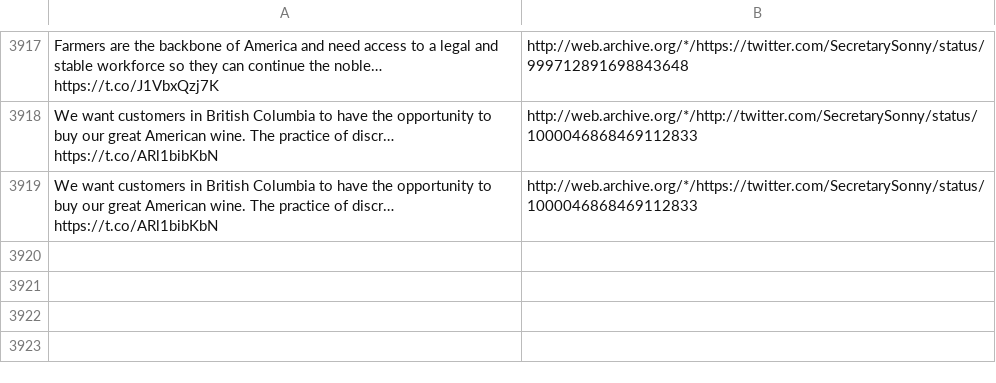
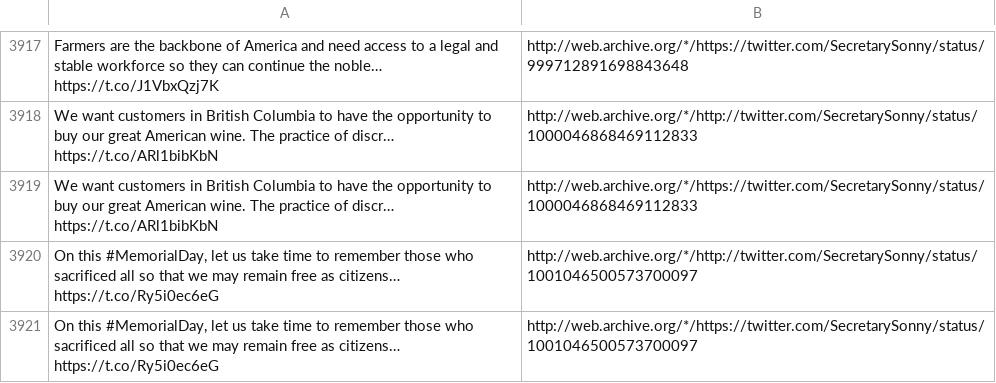
Before and after one commit to patrick-brian-mooney/archive-junta, a CSV file: data/archive_SecretarySonny.csv, drawn as a sheet; only a part is shown, gaps mark what is left out; the diff names each change by its address in the sheet, - before the commit and + after, or states it on an @@ line.

```diff
--- a/data/archive_SecretarySonny.csv
+++ b/data/archive_SecretarySonny.csv
+row 3920: On this #MemorialDay, let us take time to remember those who sacrificed all so that we may remain free as citizens… https://t.co/Ry5i0ec6eG | http://web.archive.org/*/http://twitter.com/SecretarySonny/status/1001046500573700097
+row 3921: On this #MemorialDay, let us take time to remember those who sacrificed all so that we may remain free as citizens… https://t.co/Ry5i0ec6eG | http://web.archive.org/*/https://twitter.com/SecretarySonny/status/1001046500573700097
```
Also changed, not shown: data/archive_SecAzar.csv, data/archive_SecondLady.csv, 16 other files.
